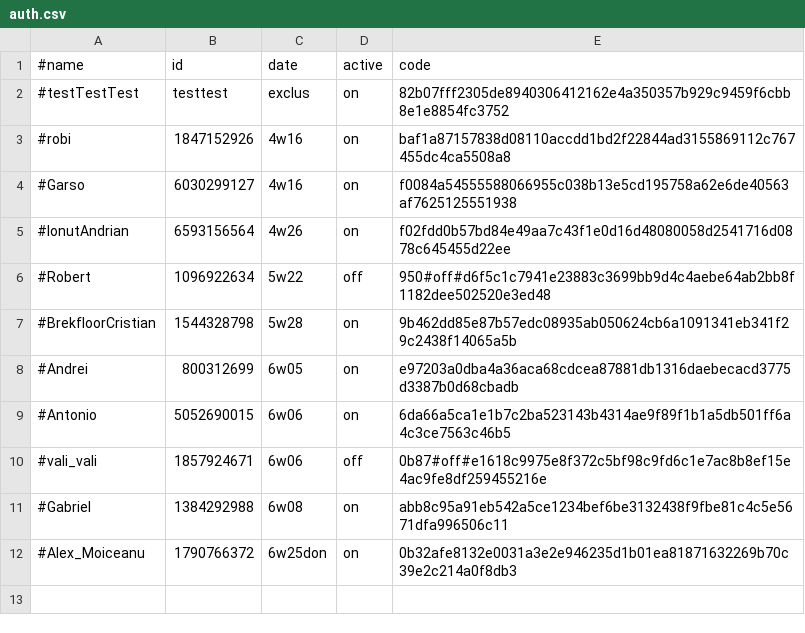
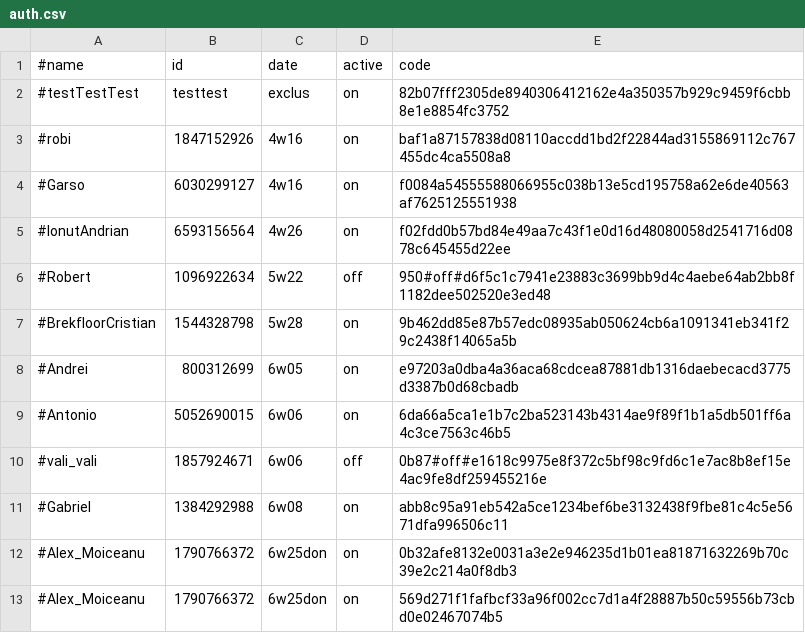
Before and after one commit to b3tin4/pro, a CSV file: bolt/auth.csv, drawn as a sheet; the diff names each change by its address in the sheet, - before the commit and + after, or states it on an @@ line.

Commit message:
Update auth.csv

```diff
--- a/bolt/auth.csv
+++ b/bolt/auth.csv
+row 13: #Alex_Moiceanu | 1790766372 | 6w25don | on | 569d271f1fafbcf33a96f002cc7d1a4f28887b50c59556b73cbd0e02467074b5
```
